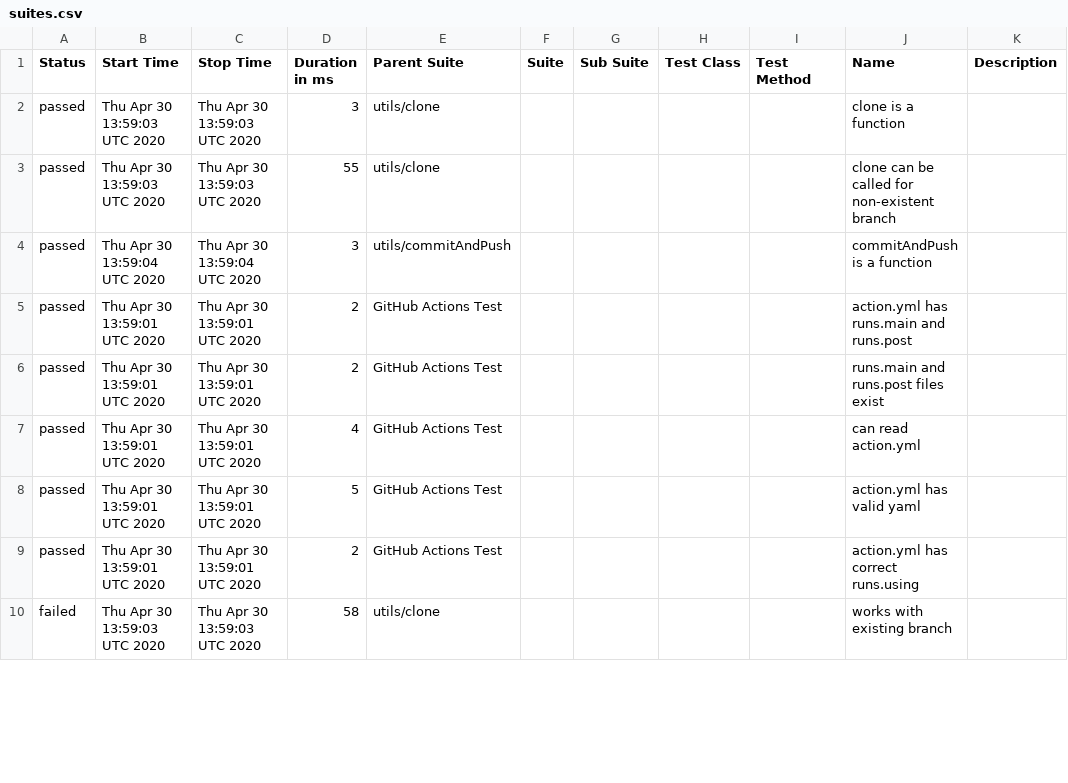
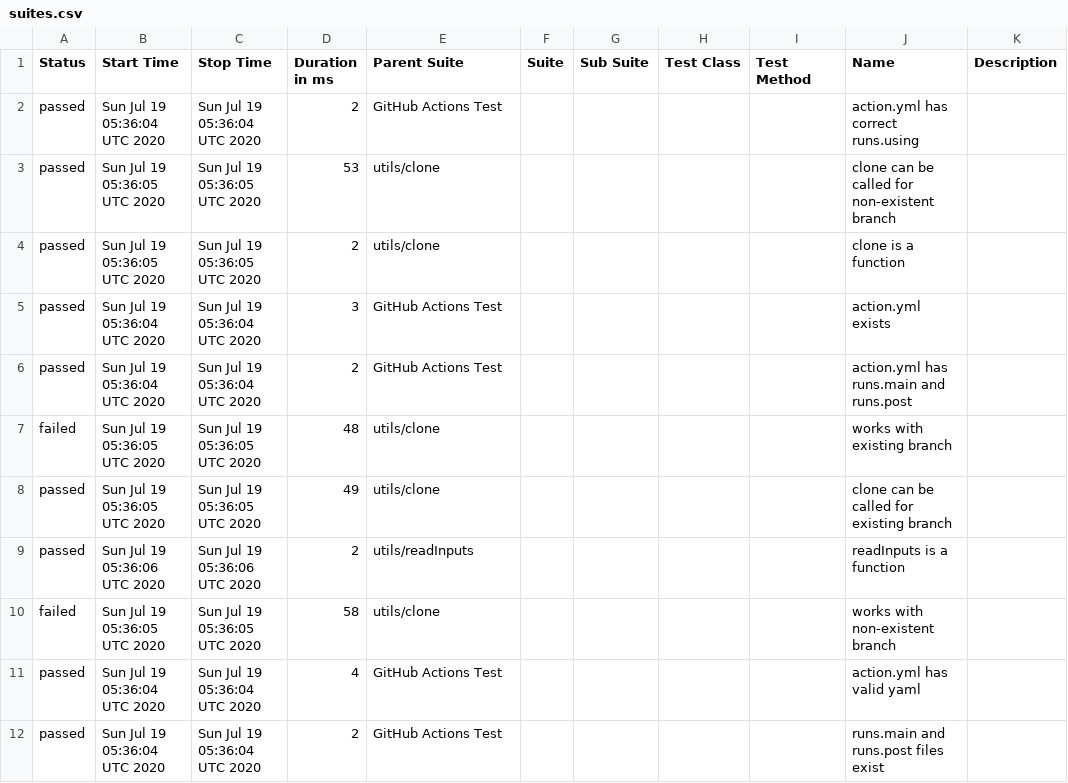
Before and after one commit to cinderblock/github-action-working-directory, a CSV file: allure-report/data/suites.csv, drawn as a sheet; only a part is shown; the diff covers the shown part only.

```diff
--- a/allure-report/data/suites.csv
+++ b/allure-report/data/suites.csv
@@ -1,10 +1,12 @@
 "Status","Start Time","Stop Time","Duration in ms","Parent Suite","Suite","Sub Suite","Test Class","Test Method","Name","Description"
-"passed","Thu Apr 30 13:59:03 UTC 2020","Thu Apr 30 13:59:03 UTC 2020","3","utils/clone","","","","","clone is a function",""
-"passed","Thu Apr 30 13:59:03 UTC 2020","Thu Apr 30 13:59:03 UTC 2020","55","utils/clone","","","","","clone can be called for non-existent branch",""
-"passed","Thu Apr 30 13:59:04 UTC 2020","Thu Apr 30 13:59:04 UTC 2020","3","utils/commitAndPush","","","","","commitAndPush is a function",""
-"passed","Thu Apr 30 13:59:01 UTC 2020","Thu Apr 30 13:59:01 UTC 2020","2","GitHub Actions Test","","","","","action.yml has runs.main and runs.post",""
-"passed","Thu Apr 30 13:59:01 UTC 2020","Thu Apr 30 13:59:01 UTC 2020","2","GitHub Actions Test","","","","","runs.main and runs.post files exist",""
-"passed","Thu Apr 30 13:59:01 UTC 2020","Thu Apr 30 13:59:01 UTC 2020","4","GitHub Actions Test","","","","","can read action.yml",""
-"passed","Thu Apr 30 13:59:01 UTC 2020","Thu Apr 30 13:59:01 UTC 2020","5","GitHub Actions Test","","","","","action.yml has valid yaml",""
-"passed","Thu Apr 30 13:59:01 UTC 2020","Thu Apr 30 13:59:01 UTC 2020","2","GitHub Actions Test","","","","","action.yml has correct runs.using",""
-"failed","Thu Apr 30 13:59:03 UTC 2020","Thu Apr 30 13:59:03 UTC 2020","58","utils/clone","","","","","works with existing branch",""
+"passed","Sun Jul 19 05:36:04 UTC 2020","Sun Jul 19 05:36:04 UTC 2020","2","GitHub Actions Test","","","","","action.yml has correct runs.using",""
+"passed","Sun Jul 19 05:36:05 UTC 2020","Sun Jul 19 05:36:05 UTC 2020","53","utils/clone","","","","","clone can be called for non-existent branch",""
+"passed","Sun Jul 19 05:36:05 UTC 2020","Sun Jul 19 05:36:05 UTC 2020","2","utils/clone","","","","","clone is a function",""
+"passed","Sun Jul 19 05:36:04 UTC 2020","Sun Jul 19 05:36:04 UTC 2020","3","GitHub Actions Test","","","","","action.yml exists",""
+"passed","Sun Jul 19 05:36:04 UTC 2020","Sun Jul 19 05:36:04 UTC 2020","2","GitHub Actions Test","","","","","action.yml has runs.main and runs.post",""
+"failed","Sun Jul 19 05:36:05 UTC 2020","Sun Jul 19 05:36:05 UTC 2020","48","utils/clone","","","","","works with existing branch",""
+"passed","Sun Jul 19 05:36:05 UTC 2020","Sun Jul 19 05:36:05 UTC 2020","49","utils/clone","","","","","clone can be called for existing branch",""
+"passed","Sun Jul 19 05:36:06 UTC 2020","Sun Jul 19 05:36:06 UTC 2020","2","utils/readInputs","","","","","readInputs is a function",""
+"failed","Sun Jul 19 05:36:05 UTC 2020","Sun Jul 19 05:36:05 UTC 2020","58","utils/clone","","","","","works with non-existent branch",""
+"passed","Sun Jul 19 05:36:04 UTC 2020","Sun Jul 19 05:36:04 UTC 2020","4","GitHub Actions Test","","","","","action.yml has valid yaml",""
+"passed","Sun Jul 19 05:36:04 UTC 2020","Sun Jul 19 05:36:04 UTC 2020","2","GitHub Actions Test","","","","","runs.main and runs.post files exist",""
```
Also changed, not shown: 2 removed rows and 10 edited cells elsewhere in this file, 37 other files.
